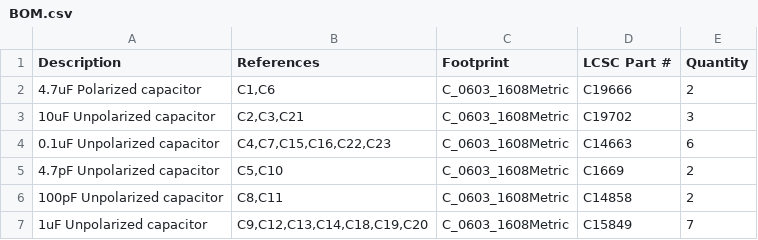
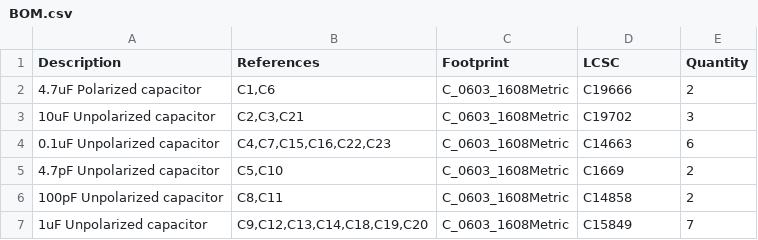
Before and after one commit to RaphaelWimmer/epdiy, a CSV file: hardware/epaper-breakout/BOM.csv, drawn as a sheet; only a part is shown.

Commit message:
add kitspace BOM headers

```diff
--- a/hardware/epaper-breakout/BOM.csv
+++ b/hardware/epaper-breakout/BOM.csv
@@ -1,2 +1,2 @@
-Description,References,Footprint,LCSC Part #,Quantity
+Description,References,Footprint,LCSC,Quantity
 4.7uF Polarized capacitor,"C1,C6",C_0603_1608Metric,C19666,2
```
